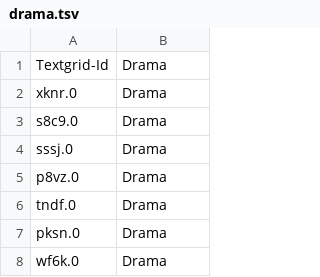
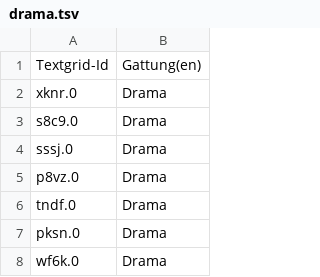
Before and after one commit to quadrama/metadata, a TSV file: drama.tsv, drawn as a sheet; only a part is shown.

Commit message:
Update drama.tsv

```diff
--- a/drama.tsv
+++ b/drama.tsv
@@ -1,2 +1,2 @@
-Textgrid-Id	Drama
+Textgrid-Id	Gattung(en)
 xknr.0	Drama
```
